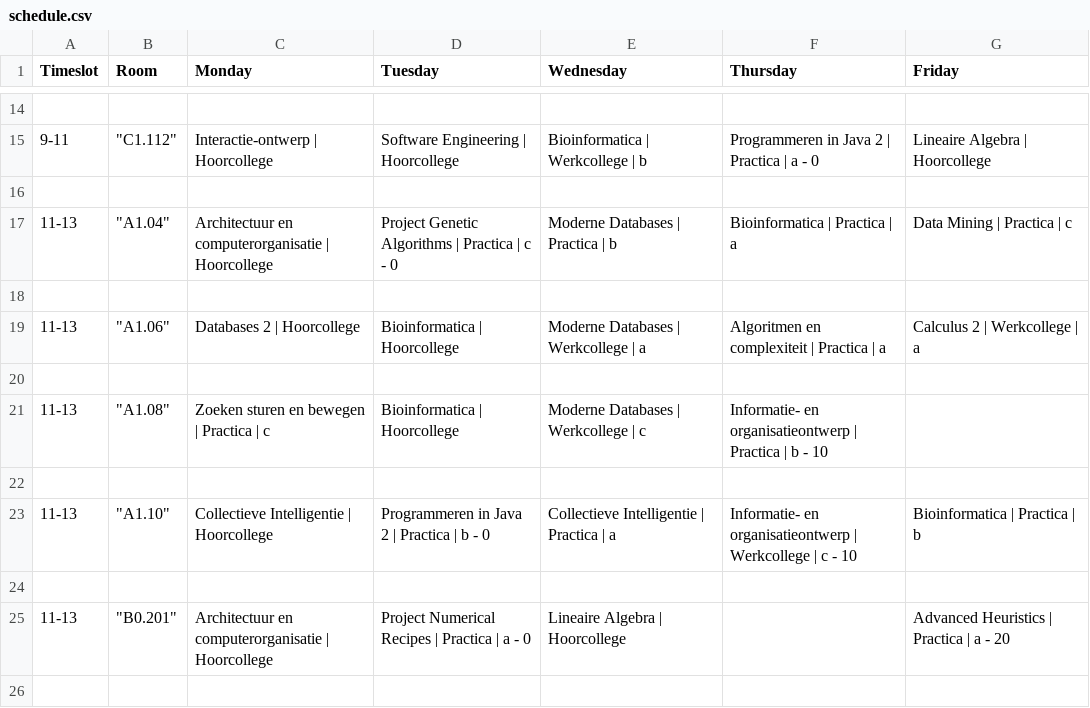
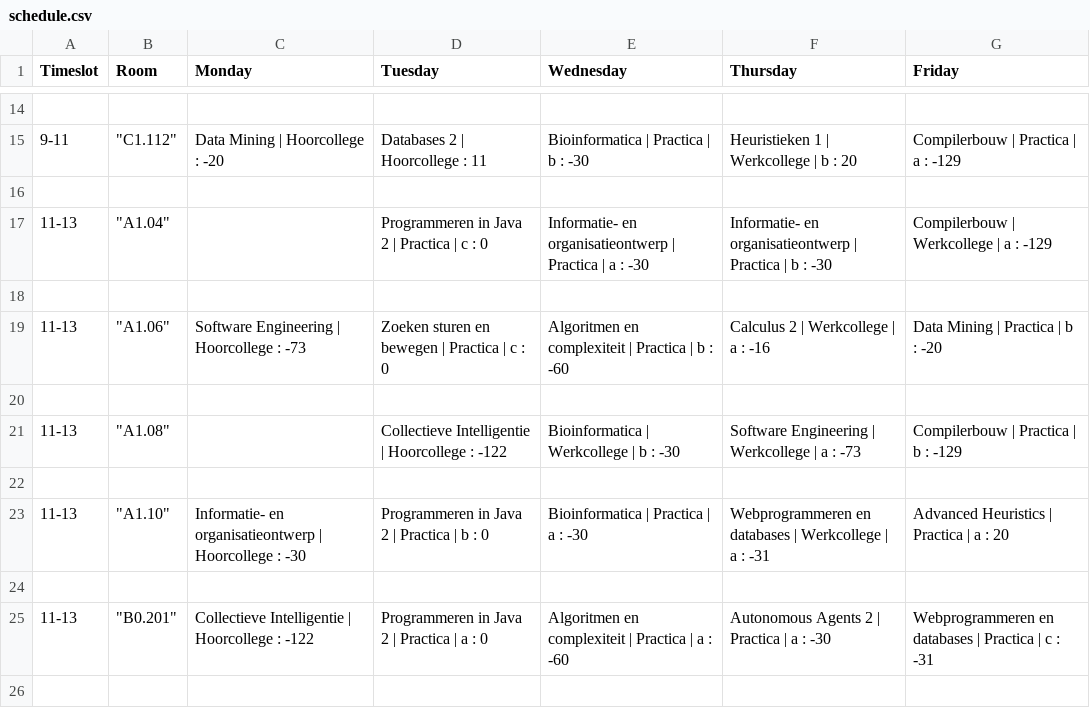
Before and after one commit to samverh/Rooster, a CSV file: results/schedule.csv, drawn as a sheet; only a part is shown, gaps mark what is left out; the diff covers the shown part only.

Commit message:
input prompt rejects negative ints, added visualizer plot data students

```diff
--- a/results/schedule.csv
+++ b/results/schedule.csv
@@ -14,13 +14,13 @@ Timeslot,Room,Monday,Tuesday,Wednesday,Thursday,Friday
 
-9-11,"""C1.112""",Interactie-ontwerp | Hoorcollege,Software Engineering | Hoorcollege,Bioinformatica | Werkcollege | b,Programmeren in Java 2 | Practica | a - 0,Lineaire Algebra | Hoorcollege
+9-11,"""C1.112""",Data Mining | Hoorcollege : -20,Databases 2 | Hoorcollege : 11,Bioinformatica | Practica | b : -30,Heuristieken 1 | Werkcollege | b : 20,Compilerbouw | Practica | a : -129
 
-11-13,"""A1.04""",Architectuur en computerorganisatie | Hoorcollege,Project Genetic Algorithms | Practica | c - 0,Moderne Databases | Practica | b,Bioinformatica | Practica | a,Data Mining | Practica | c
+11-13,"""A1.04""",,Programmeren in Java 2 | Practica | c : 0,Informatie- en organisatieontwerp | Practica | a : -30,Informatie- en organisatieontwerp | Practica | b : -30,Compilerbouw | Werkcollege | a : -129
 
-11-13,"""A1.06""",Databases 2 | Hoorcollege,Bioinformatica | Hoorcollege,Moderne Databases | Werkcollege | a,Algoritmen en complexiteit | Practica | a,Calculus 2 | Werkcollege | a
+11-13,"""A1.06""",Software Engineering | Hoorcollege : -73,Zoeken sturen en bewegen | Practica | c : 0,Algoritmen en complexiteit | Practica | b : -60,Calculus 2 | Werkcollege | a : -16,Data Mining | Practica | b : -20
 
-11-13,"""A1.08""",Zoeken sturen en bewegen | Practica | c,Bioinformatica | Hoorcollege,Moderne Databases | Werkcollege | c,Informatie- en organisatieontwerp | Practica | b - 10,
+11-13,"""A1.08""",,Collectieve Intelligentie | Hoorcollege : -122,Bioinformatica | Werkcollege | b : -30,Software Engineering | Werkcollege | a : -73,Compilerbouw | Practica | b : -129
 
-11-13,"""A1.10""",Collectieve Intelligentie | Hoorcollege,Programmeren in Java 2 | Practica | b - 0,Collectieve Intelligentie | Practica | a,Informatie- en organisatieontwerp | Werkcollege | c - 10,Bioinformatica | Practica | b
+11-13,"""A1.10""",Informatie- en organisatieontwerp | Hoorcollege : -30,Programmeren in Java 2 | Practica | b : 0,Bioinformatica | Practica | a : -30,Webprogrammeren en databases | Werkcollege | a : -31,Advanced Heuristics | Practica | a : 20
 
-11-13,"""B0.201""",Architectuur en computerorganisatie | Hoorcollege,Project Numerical Recipes | Practica | a - 0,Lineaire Algebra | Hoorcollege,,Advanced Heuristics | Practica | a - 20
+11-13,"""B0.201""",Collectieve Intelligentie | Hoorcollege : -122,Programmeren in Java 2 | Practica | a : 0,Algoritmen en complexiteit | Practica | a : -60,Autonomous Agents 2 | Practica | a : -30,Webprogrammeren en databases | Practica | c : -31
 
```
Also changed, not shown: 114 edited cells elsewhere in this file, results/scores_courses_only.csv, 6 other files.
